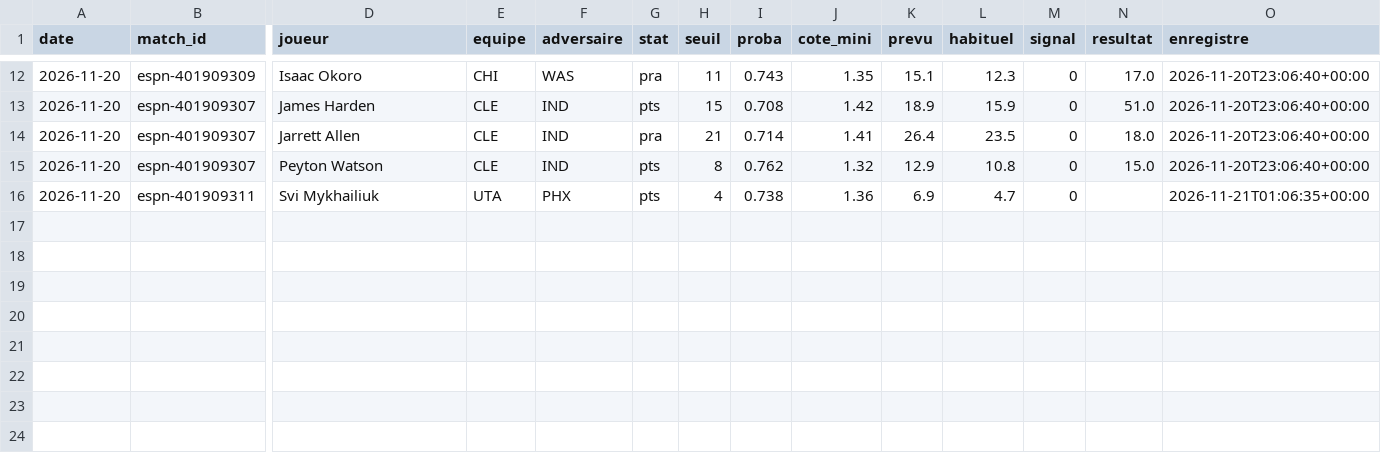
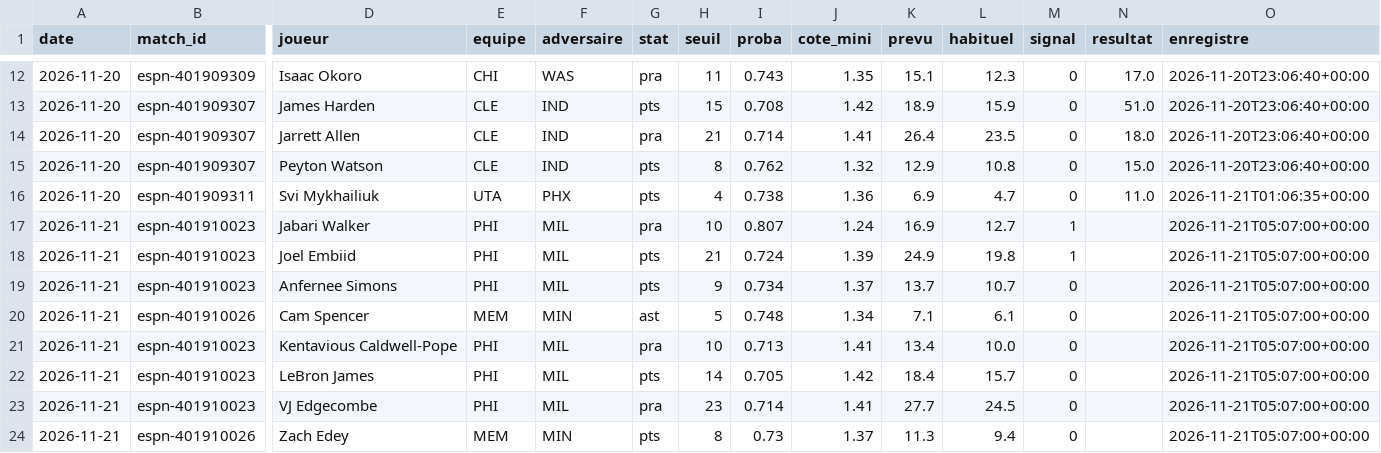
Before and after one commit to hbcdronesolutions-hash/NBA, a CSV file: data/paris_joueurs.csv, drawn as a sheet; only a part is shown, gaps mark what is left out; rows hold the shown columns only; the diff names each change by its address in the sheet, - before the commit and + after, or states it on an @@ line.

```diff
--- a/data/paris_joueurs.csv
+++ b/data/paris_joueurs.csv
-N16 (resultat): (empty)
+N16 (resultat): 11.0
+row 17: 2026-11-21 | espn-401910023 | Jabari Walker | PHI | MIL | pra | 10 | 0.807 | 1.24 | 16.9 | 12.7 | 1 |  | 2026-11-21T05:07:00+00:00
+row 18: 2026-11-21 | espn-401910023 | Joel Embiid | PHI | MIL | pts | 21 | 0.724 | 1.39 | 24.9 | 19.8 | 1 |  | 2026-11-21T05:07:00+00:00
+row 19: 2026-11-21 | espn-401910023 | Anfernee Simons | PHI | MIL | pts | 9 | 0.734 | 1.37 | 13.7 | 10.7 | 0 |  | 2026-11-21T05:07:00+00:00
+row 20: 2026-11-21 | espn-401910026 | Cam Spencer | MEM | MIN | ast | 5 | 0.748 | 1.34 | 7.1 | 6.1 | 0 |  | 2026-11-21T05:07:00+00:00
+row 21: 2026-11-21 | espn-401910023 | Kentavious Caldwell-Pope | PHI | MIL | pra | 10 | 0.713 | 1.41 | 13.4 | 10.0 | 0 |  | 2026-11-21T05:07:00+00:00
+row 22: 2026-11-21 | espn-401910023 | LeBron James | PHI | MIL | pts | 14 | 0.705 | 1.42 | 18.4 | 15.7 | 0 |  | 2026-11-21T05:07:00+00:00
+row 23: 2026-11-21 | espn-401910023 | VJ Edgecombe | PHI | MIL | pra | 23 | 0.714 | 1.41 | 27.7 | 24.5 | 0 |  | 2026-11-21T05:07:00+00:00
+row 24: 2026-11-21 | espn-401910026 | Zach Edey | MEM | MIN | pts | 8 | 0.73 | 1.37 | 11.3 | 9.4 | 0 |  | 2026-11-21T05:07:00+00:00
```
Also changed, not shown: 1 other file.
